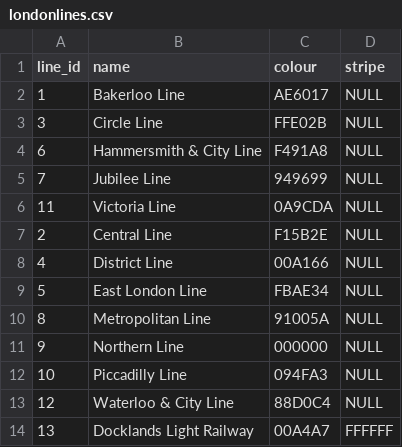
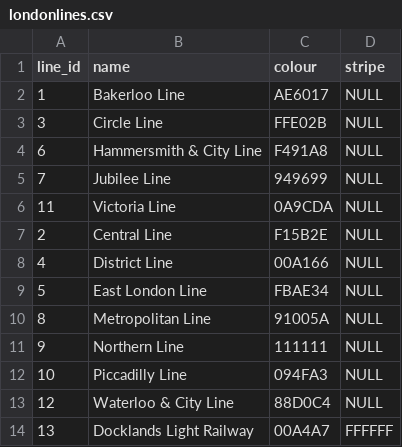
Before and after one commit to MD979123/London-Underground-Planner-Python, a CSV file: londonlines.csv, drawn as a sheet.

Commit message:
Modify Northern Line colour in londonlines.csv
Updated the colour for Northern Line from '000000' to '111111'. This is because after saving the CSV file, the Excel file automatically converts 000000 to just 0, meaning the program reads the colour as 0, which gives an error, so I changed the colour to 111111, because the difference in colour is unnoticeable.

```diff
--- a/londonlines.csv
+++ b/londonlines.csv
@@ -10,3 +10,3 @@ line_id,name,colour,stripe
 8,Metropolitan Line,91005A,NULL
-9,Northern Line,000000,NULL
+9,Northern Line,111111,NULL
 10,Piccadilly Line,094FA3,NULL
```
